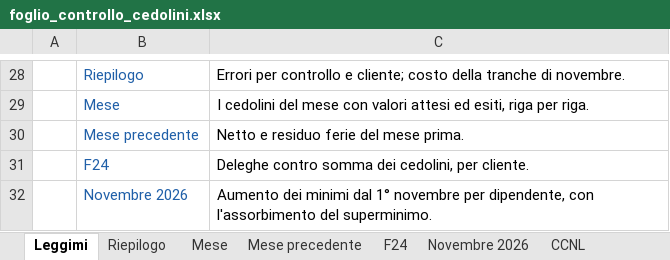
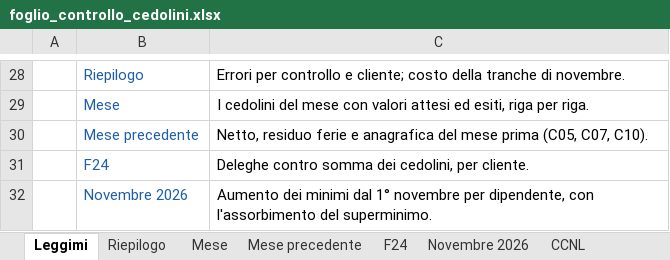
Before and after one commit to D0M3N1C0X/controlli-cedolini, an Excel workbook: deliverables/foglio_controllo_cedolini.xlsx, sheet Leggimi, drawn as a sheet; only a part is shown, gaps mark what is left out; values as stored, in another font and other column widths than the file's, no borders; the diff names each change by its address in the sheet, - before the commit and + after, or states it on an @@ line.

```diff
--- a/deliverables/foglio_controllo_cedolini.xlsx (sheet Leggimi)
+++ b/deliverables/foglio_controllo_cedolini.xlsx (sheet Leggimi)
-C30: Netto e residuo ferie del mese prima.
+C30: Netto, residuo ferie e anagrafica del mese prima (C05, C07, C10).
```
Also changed, not shown: sheet Mese, sheet Riconciliazione, sheet F24, 29 other files.
